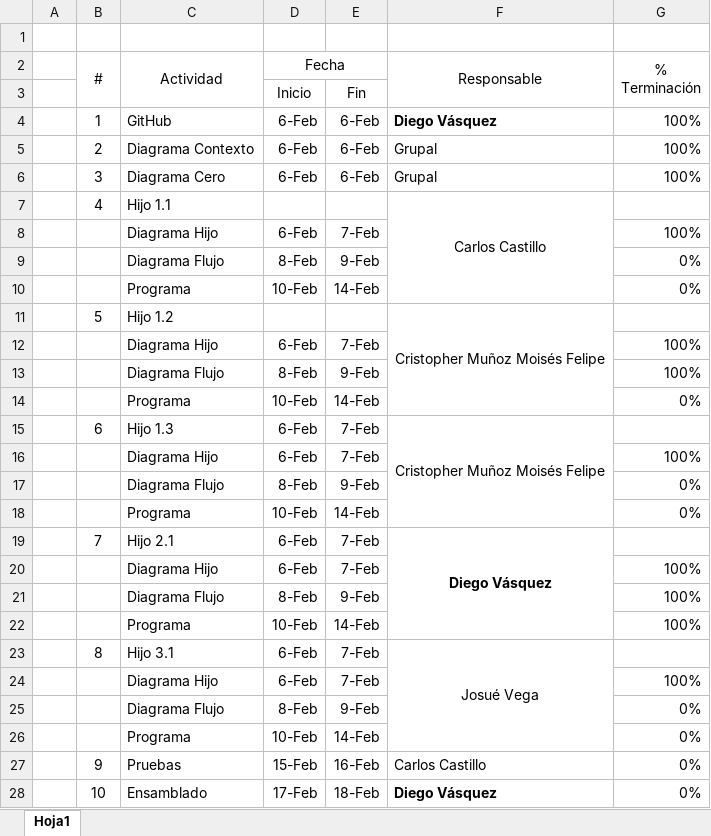
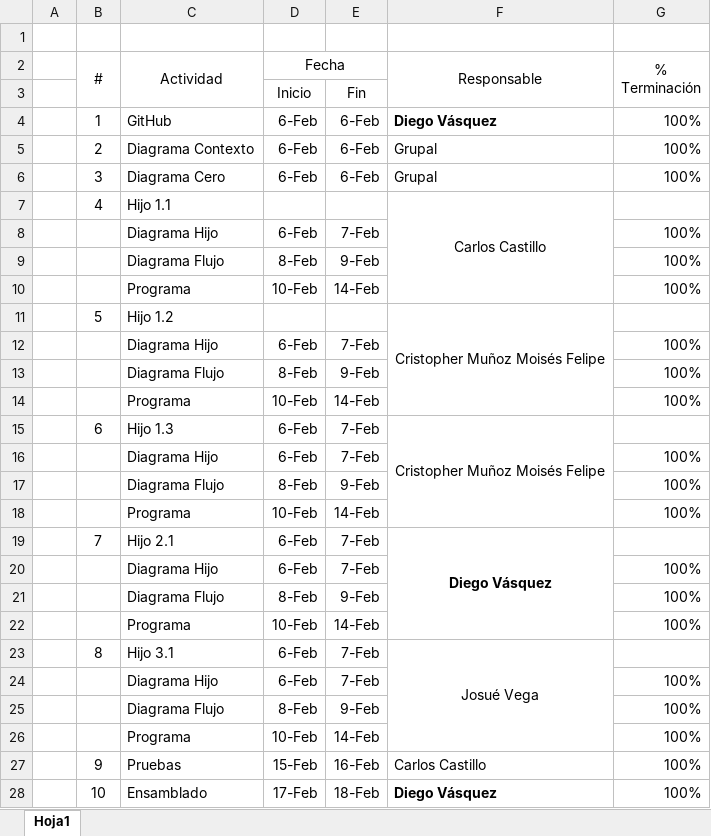
Before and after one commit to DiegoVasquez2001/Proyecto1, an Excel workbook: Detalles/Planificacion/Planificacion.xlsx, sheet Hoja1, drawn as a sheet; values as stored, in another font and other column widths than the file's, no borders; the diff names each change by its address in the sheet, - before the commit and + after, or states it on an @@ line.

```diff
--- a/Detalles/Planificacion/Planificacion.xlsx (sheet Hoja1)
+++ b/Detalles/Planificacion/Planificacion.xlsx (sheet Hoja1)
-G9:G10 (% Terminación): 0%
+G9:G10 (% Terminación): 100%
-G14 (% Terminación): 0%
+G14 (% Terminación): 100%
-G17:G18 (% Terminación): 0%
+G17:G18 (% Terminación): 100%
-G25:G28 (% Terminación): 0%
+G25:G28 (% Terminación): 100%
```
Also changed, not shown: 15 other files.
